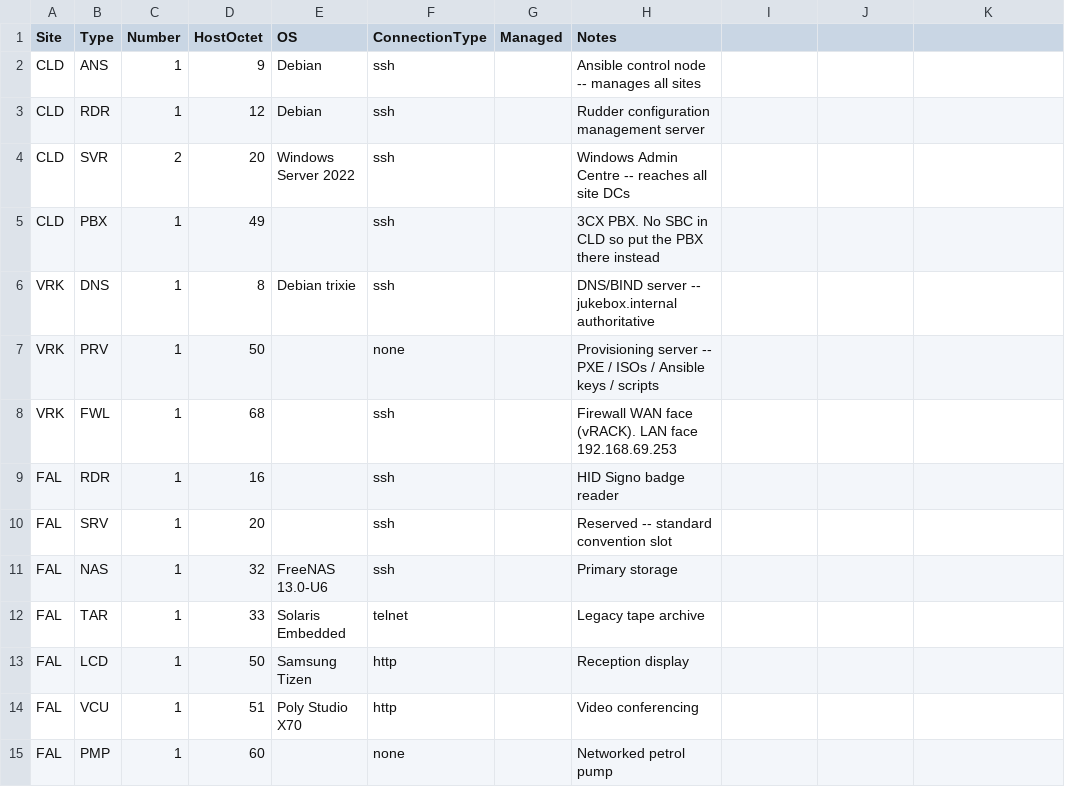
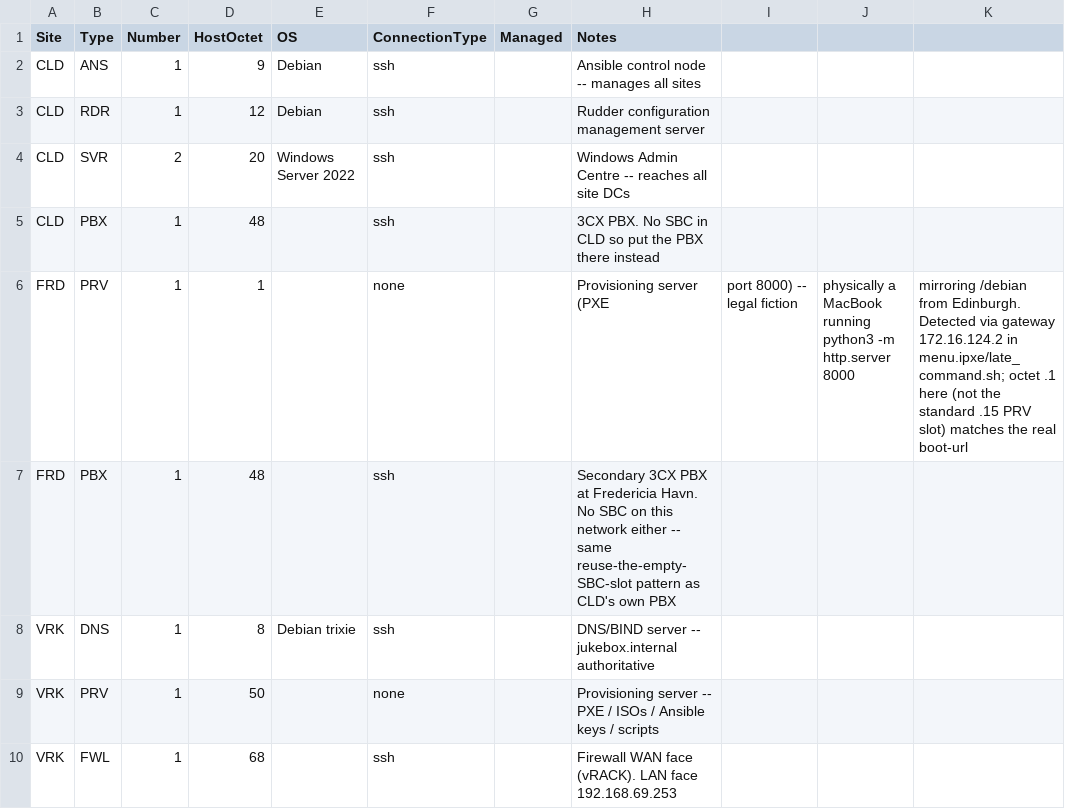
Before and after one commit to knightmare2600/example_music_infra, a CSV file: benarbejde/devices.csv, drawn as a sheet; only a part is shown; the shorter side is filled out with more unchanged rows.

```diff
--- a/benarbejde/devices.csv
+++ b/benarbejde/devices.csv
@@ -4,3 +4,5 @@ CLD,RDR,1,12,Debian,ssh,,Rudder configuration management server
 CLD,SVR,2,20,Windows Server 2022,ssh,,Windows Admin Centre -- reaches all site DCs
-CLD,PBX,1,49,,ssh,,3CX PBX. No SBC in CLD so put the PBX there instead
+CLD,PBX,1,48,,ssh,,3CX PBX. No SBC in CLD so put the PBX there instead
+FRD,PRV,1,1,,none,,Provisioning server (PXE, port 8000) -- legal fiction, physically a MacBook running python3 -m http.server 8000, mirroring /debian from Edinburgh. Detected via gateway 172.16.124.2 in menu.ipxe/late_command.sh; octet .1 here (not the standard .15 PRV slot) matches the real boot-url
+FRD,PBX,1,48,,ssh,,Secondary 3CX PBX at Fredericia Havn. No SBC on this network either -- same reuse-the-empty-SBC-slot pattern as CLD's own PBX
 VRK,DNS,1,8,Debian trixie,ssh,,DNS/BIND server -- jukebox.internal authoritative
```
Also changed, not shown: benarbejde/sites.csv, bootstrap/web/proxmox/devices.csv, 3 other files.
